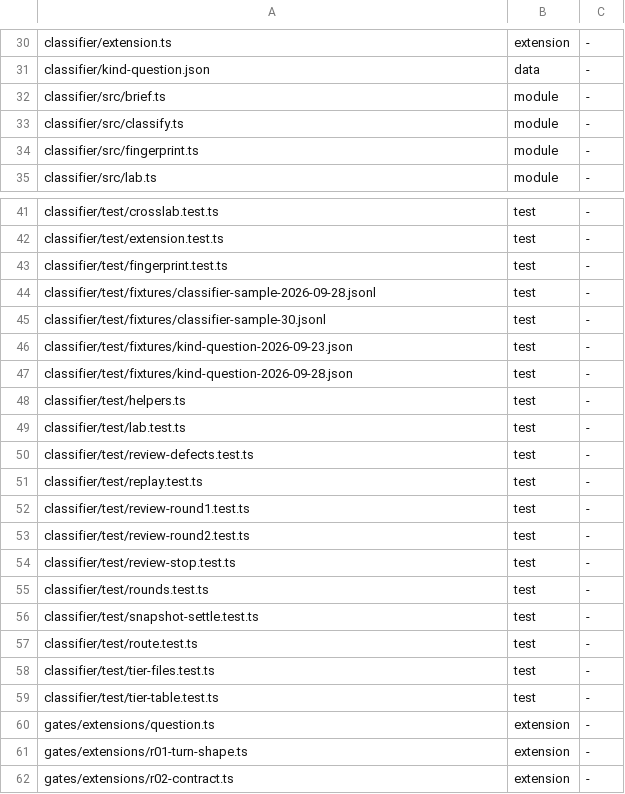
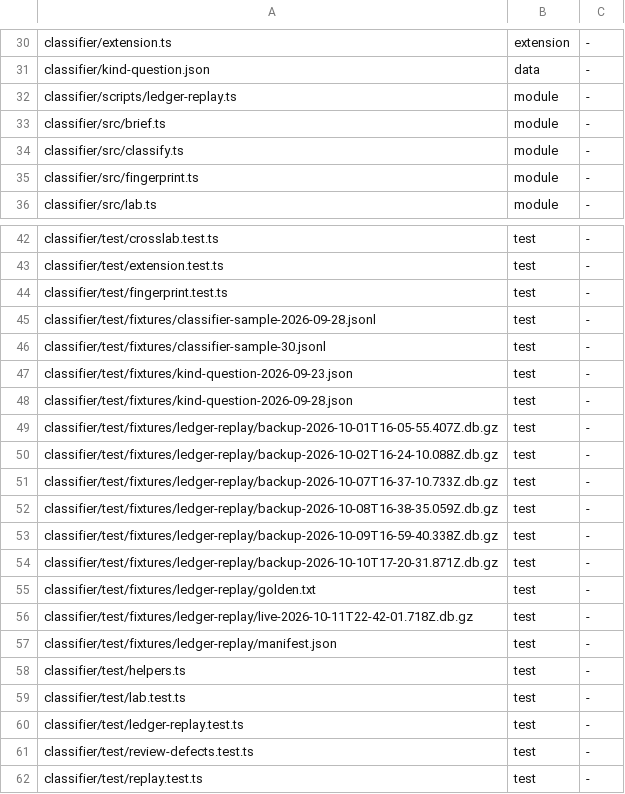
Before and after one commit to loadedsith/agent-system-2.0, a TSV file: install/manifest.tsv, drawn as a sheet; only a part is shown, gaps mark what is left out; the shorter side is filled out with more unchanged rows; the diff names each change by its address in the sheet, - before the commit and + after, or states it on an @@ line.

Commit message:
classifier: ledger replay regression over a frozen ledger fixture (MIGRATION.md item 85)
Replays builderLabs (D3), reviewPlan (D4-D6) and the needs-you render
(errorLines) over every workload of a frozen, committed copy of the live
ledger and its scheduled backups, one line per workload, compared with
golden.txt inside one 60 s test. A difference names the snapshot, the
workload, the rule and old -> new, and ends with the --update accept path.

bun classifier/scripts/ledger-replay.ts --update rewrites golden.txt from
the fixture; --refreeze re-takes the fixture read-only (VACUUM INTO on a
readonly connection, backups read as bytes, copyProblem and a credential
scan before anything is written). ledger/src/index.ts exports BACKUP_NAME.

Plan: wl-mv45yk9llwt3pc PLAN.md revision 5 (approved in-mv4eltlcityfi8).

```diff
--- a/install/manifest.tsv
+++ b/install/manifest.tsv
+row 32: classifier/scripts/ledger-replay.ts | module | -
+row 49: classifier/test/fixtures/ledger-replay/backup-2026-10-01T16-05-55.407Z.db.gz | test | -
+row 50: classifier/test/fixtures/ledger-replay/backup-2026-10-02T16-24-10.088Z.db.gz | test | -
+row 51: classifier/test/fixtures/ledger-replay/backup-2026-10-07T16-37-10.733Z.db.gz | test | -
+row 52: classifier/test/fixtures/ledger-replay/backup-2026-10-08T16-38-35.059Z.db.gz | test | -
+row 53: classifier/test/fixtures/ledger-replay/backup-2026-10-09T16-59-40.338Z.db.gz | test | -
+row 54: classifier/test/fixtures/ledger-replay/backup-2026-10-10T17-20-31.871Z.db.gz | test | -
+row 55: classifier/test/fixtures/ledger-replay/golden.txt | test | -
+row 56: classifier/test/fixtures/ledger-replay/live-2026-10-11T22-42-01.718Z.db.gz | test | -
+row 57: classifier/test/fixtures/ledger-replay/manifest.json | test | -
+row 60: classifier/test/ledger-replay.test.ts | test | -
```
Also changed, not shown: 13 other files.
